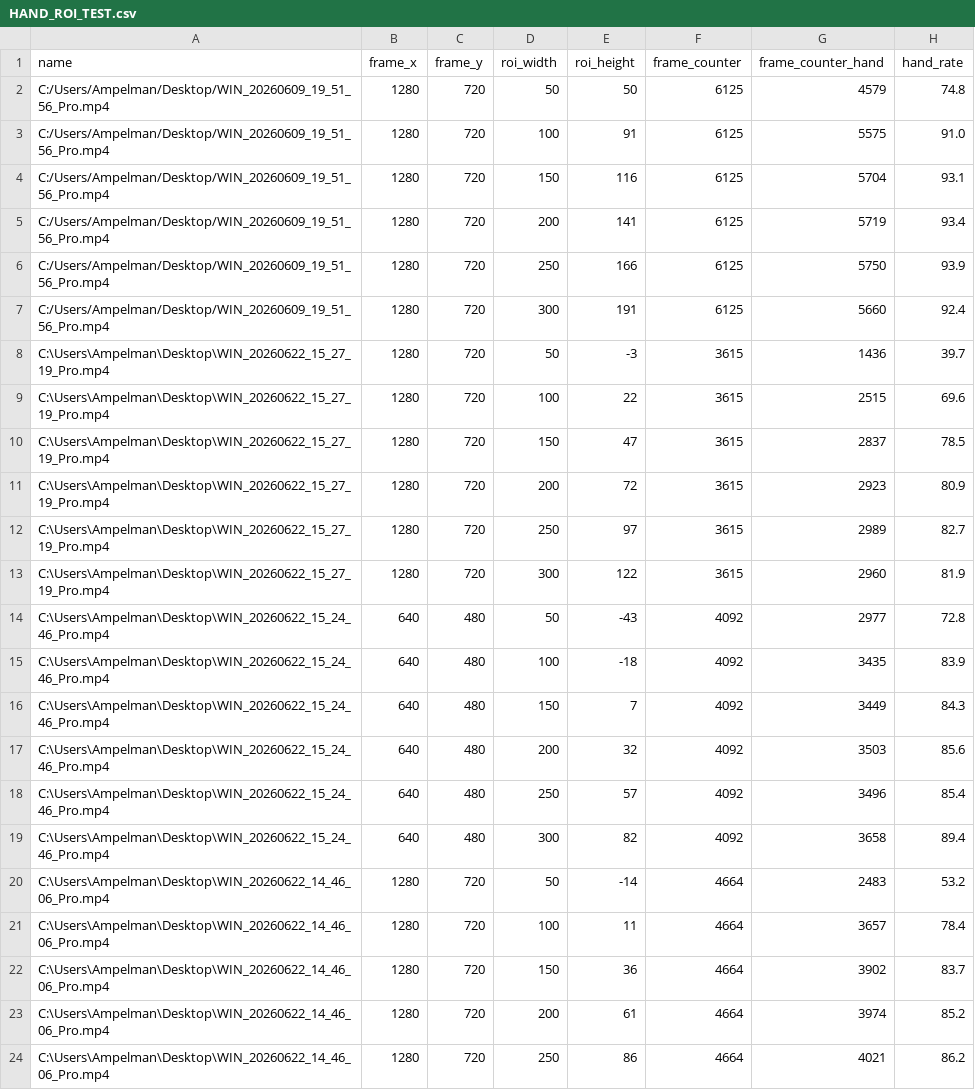
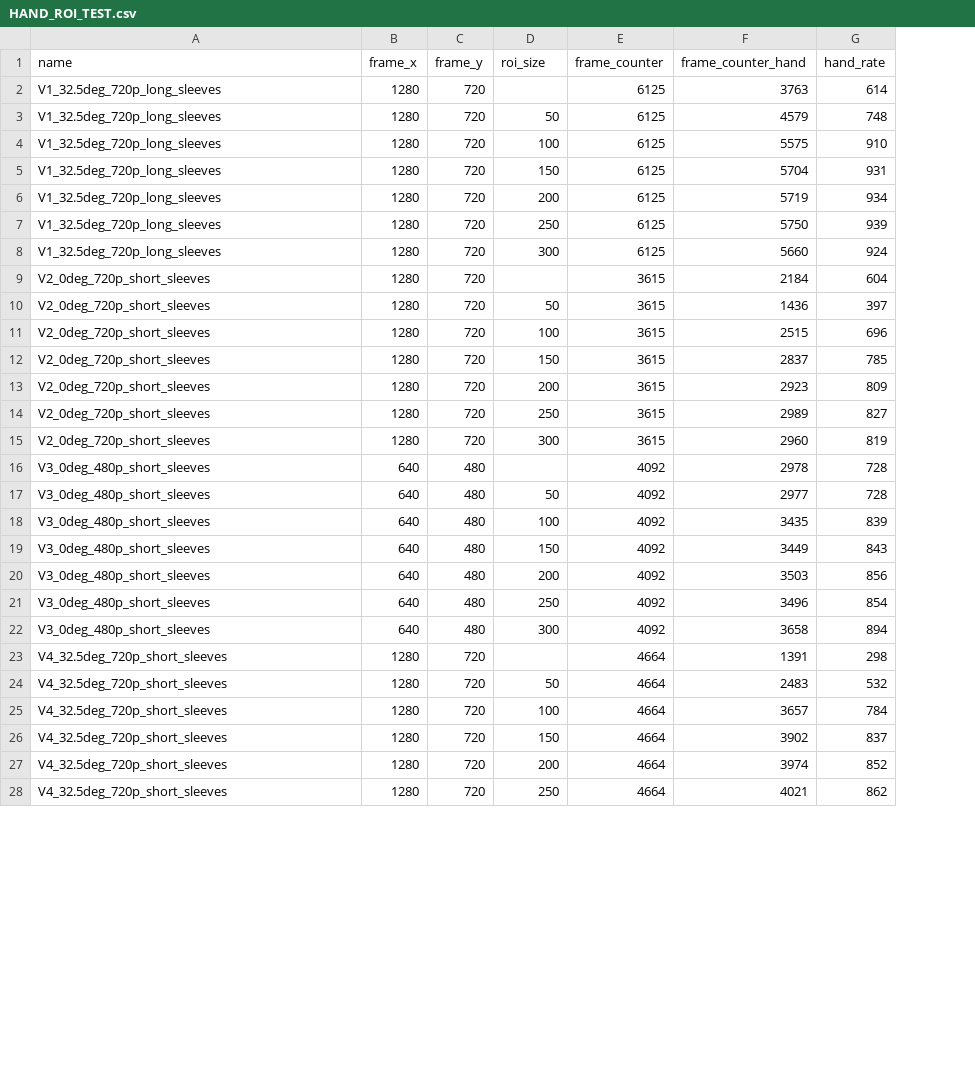
Before and after one commit to Eulelarve/Masterarbeit, a CSV file: open close status data for videos/HAND_ROI_TEST.csv, drawn as a sheet; only a part is shown; removed rows and columns are numbered as before the commit, all else as after; the diff covers the shown part only; the diff names each change by its address in the sheet, - before the commit and + after, or states it on an @@ line.

```diff
--- a/open close status data for videos/HAND_ROI_TEST.csv
+++ b/open close status data for videos/HAND_ROI_TEST.csv
-column E (roi_height), rows 2-24: 50 | 91 | 116 | 141 | 166 | 191 | -3 | 22 | 47 | 72 | 97 | 122 | -43 | -18 | 7 | 32 | 57 | 82 | -14 | 11 | 36 | 61 | 86
-D1: roi_width
+D1: roi_size
+row 2: V1_32.5deg_720p_long_sleeves | 1280 | 720 |  | 6125 | 3763 | 614
-A3:A8 (name): C:/Users/Ampelman/Desktop/WIN_20260609_19_51_56_Pro.mp4
+A3:A8 (name): V1_32.5deg_720p_long_sleeves
-G3 (hand_rate): 74.8
+G3 (hand_rate): 748
-G4 (hand_rate): 91.0
+G4 (hand_rate): 910
-G5 (hand_rate): 93.1
+G5 (hand_rate): 931
-G6 (hand_rate): 93.4
+G6 (hand_rate): 934
-G7 (hand_rate): 93.9
+G7 (hand_rate): 939
-G8 (hand_rate): 92.4
+G8 (hand_rate): 924
+row 9: V2_0deg_720p_short_sleeves | 1280 | 720 |  | 3615 | 2184 | 604
-A10:A15 (name): C:\Users\Ampelman\Desktop\WIN_20260622_15_27_19_Pro.mp4
+A10:A15 (name): V2_0deg_720p_short_sleeves
-G10 (hand_rate): 39.7
+G10 (hand_rate): 397
-G11 (hand_rate): 69.6
+G11 (hand_rate): 696
-G12 (hand_rate): 78.5
+G12 (hand_rate): 785
-G13 (hand_rate): 80.9
+G13 (hand_rate): 809
-G14 (hand_rate): 82.7
+G14 (hand_rate): 827
-G15 (hand_rate): 81.9
+G15 (hand_rate): 819
+row 16: V3_0deg_480p_short_sleeves | 640 | 480 |  | 4092 | 2978 | 728
-A17:A22 (name): C:\Users\Ampelman\Desktop\WIN_20260622_15_24_46_Pro.mp4
+A17:A22 (name): V3_0deg_480p_short_sleeves
-G17 (hand_rate): 72.8
+G17 (hand_rate): 728
-G18 (hand_rate): 83.9
+G18 (hand_rate): 839
-G19 (hand_rate): 84.3
+G19 (hand_rate): 843
-G20 (hand_rate): 85.6
+G20 (hand_rate): 856
-G21 (hand_rate): 85.4
+G21 (hand_rate): 854
-G22 (hand_rate): 89.4
+G22 (hand_rate): 894
+row 23: V4_32.5deg_720p_short_sleeves | 1280 | 720 |  | 4664 | 1391 | 298
-A24:A28 (name): C:\Users\Ampelman\Desktop\WIN_20260622_14_46_06_Pro.mp4
+A24:A28 (name): V4_32.5deg_720p_short_sleeves
-G24 (hand_rate): 53.2
+G24 (hand_rate): 532
-G25 (hand_rate): 78.4
+G25 (hand_rate): 784
-G26 (hand_rate): 83.7
+G26 (hand_rate): 837
-G27 (hand_rate): 85.2
+G27 (hand_rate): 852
-G28 (hand_rate): 86.2
+G28 (hand_rate): 862
```
Also changed, not shown: 1 added row and 14 edited cells elsewhere in this file, 5 other files.
